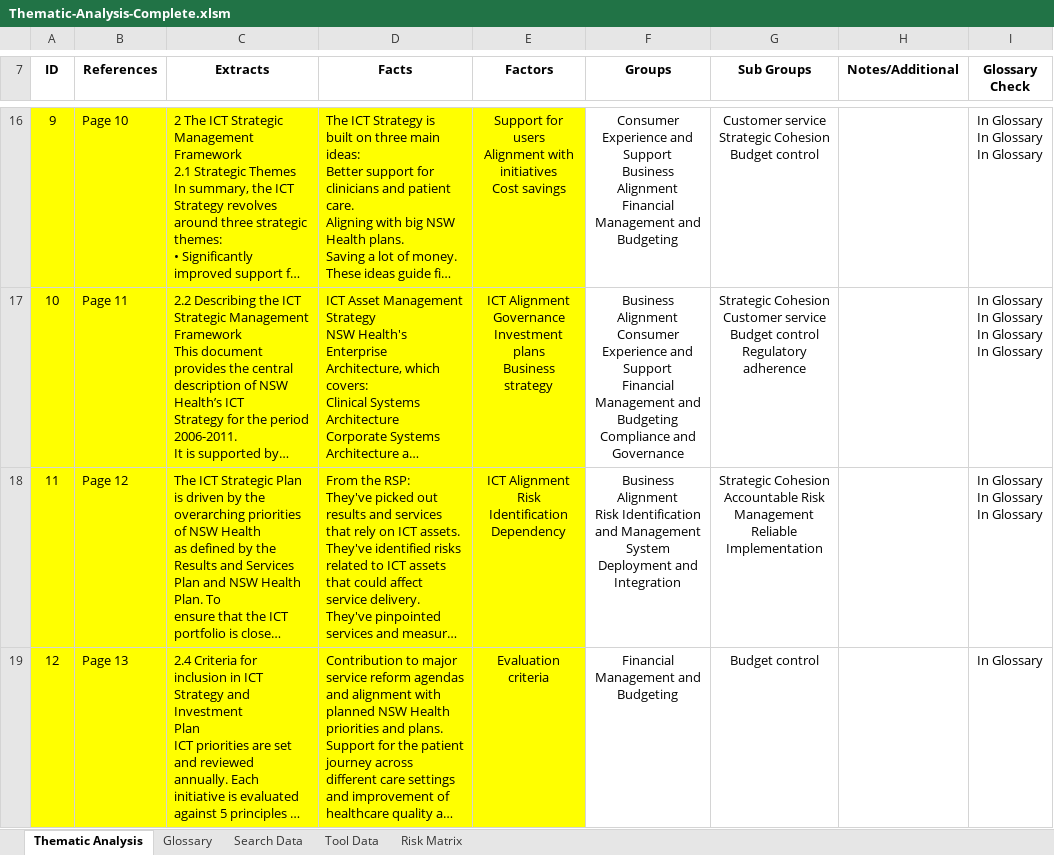
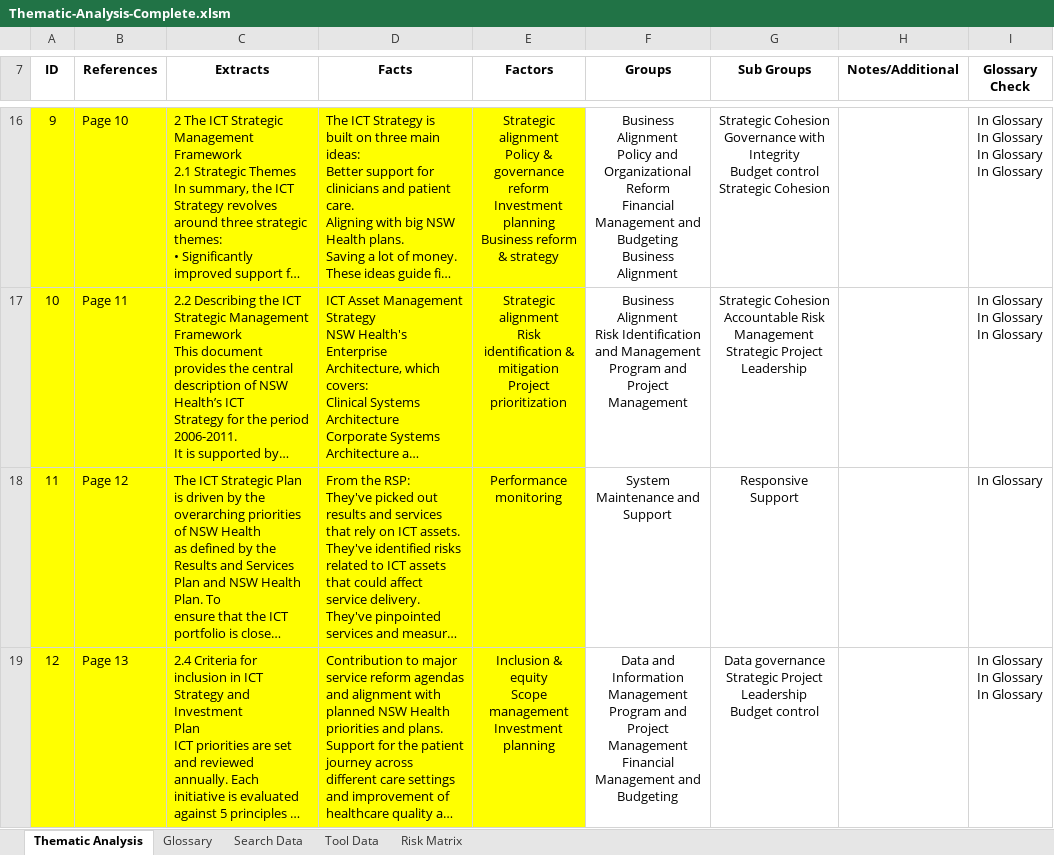
Before and after one commit to nigelgalbraith/portfolio.github.io, an Excel workbook: projects/files/ThematicAnalysis/Thematic-Analysis-Complete.xlsm, sheet Thematic Analysis, drawn as a sheet; only a part is shown, gaps mark what is left out; long unchanged cells end in …; values as stored, in another font and other column widths than the file's, no borders; charts and pictures and conditional formats and table styles not drawn; ↵ is a line break in a cell; the diff covers the shown part only; the diff names each change by its address in the sheet, - before the commit and + after, or states it on an @@ line.

```diff
--- a/projects/files/ThematicAnalysis/Thematic-Analysis-Complete.xlsm (sheet Thematic Analysis)
+++ b/projects/files/ThematicAnalysis/Thematic-Analysis-Complete.xlsm (sheet Thematic Analysis)
-E16 (Factors): Support for users ↵ Alignment with initiatives ↵ Cost savings
+E16 (Factors): Strategic alignment ↵ Policy & governance reform ↵ Investment planning ↵ Business reform & strategy
-F16 (Groups): Consumer Experience and Support ↵ Business Alignment ↵ Financial Management and Budgeting
+F16 (Groups): Business Alignment ↵ Policy and Organizational Reform ↵ Financial Management and Budgeting ↵ Business Alignment
-G16 (Sub Groups): Customer service ↵ Strategic Cohesion ↵ Budget control
+G16 (Sub Groups): Strategic Cohesion ↵ Governance with Integrity ↵ Budget control ↵ Strategic Cohesion
-I16 (Glossary Check): In Glossary ↵ In Glossary ↵ In Glossary
+I16 (Glossary Check): In Glossary ↵ In Glossary ↵ In Glossary ↵ In Glossary
-E17 (Factors): ICT Alignment ↵ Governance ↵ Investment plans ↵ Business strategy
+E17 (Factors): Strategic alignment ↵ Risk identification & mitigation ↵ Project prioritization
-F17 (Groups): Business Alignment ↵ Consumer Experience and Support ↵ Financial Management and Budgeting ↵ Compliance and Governance
+F17 (Groups): Business Alignment ↵ Risk Identification and Management ↵ Program and Project Management
-G17 (Sub Groups): Strategic Cohesion ↵ Customer service ↵ Budget control ↵ Regulatory adherence
+G17 (Sub Groups): Strategic Cohesion ↵ Accountable Risk Management ↵ Strategic Project Leadership
-I17 (Glossary Check): In Glossary ↵ In Glossary ↵ In Glossary ↵ In Glossary
+I17 (Glossary Check): In Glossary ↵ In Glossary ↵ In Glossary
-E18 (Factors): ICT Alignment ↵ Risk Identification ↵ Dependency
+E18 (Factors): Performance monitoring
-F18 (Groups): Business Alignment ↵ Risk Identification and Management ↵ System Deployment and Integration
+F18 (Groups): System Maintenance and Support
-G18 (Sub Groups): Strategic Cohesion ↵ Accountable Risk Management ↵ Reliable Implementation
+G18 (Sub Groups): Responsive Support
-I18 (Glossary Check): In Glossary ↵ In Glossary ↵ In Glossary
+I18 (Glossary Check): In Glossary
-E19 (Factors): Evaluation criteria
+E19 (Factors): Inclusion & equity ↵ Scope management ↵ Investment planning
-F19 (Groups): Financial Management…
+F19 (Groups): Data and Information Management ↵ Program and Project Management ↵ Financial Management…
-G19 (Sub Groups): Budget control
+G19 (Sub Groups): Data governance ↵ Strategic Project Leadership ↵ Budget control
-I19 (Glossary Check): In Glossary
+I19 (Glossary Check): In Glossary ↵ In Glossary ↵ In Glossary
```
Also changed, not shown: 211 edited cells elsewhere in this sheet, sheet Search Data, sheet Glossary, sheet Tool Data, 10 other files.
